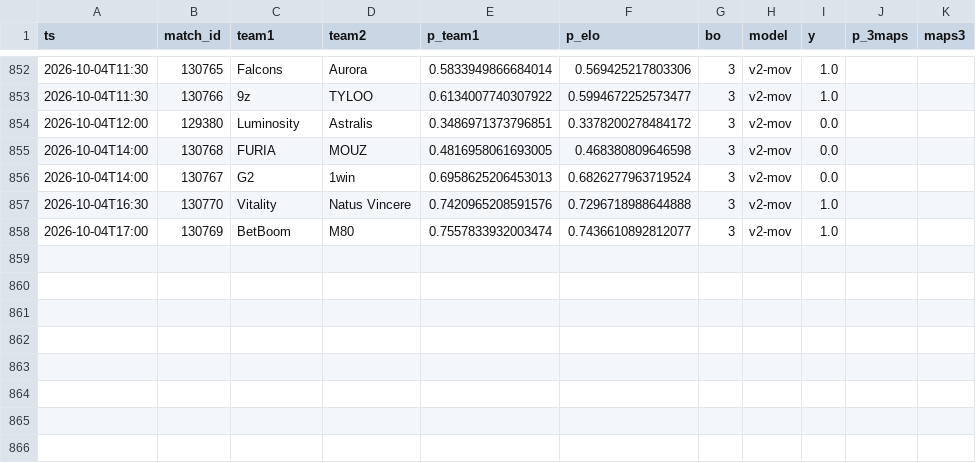
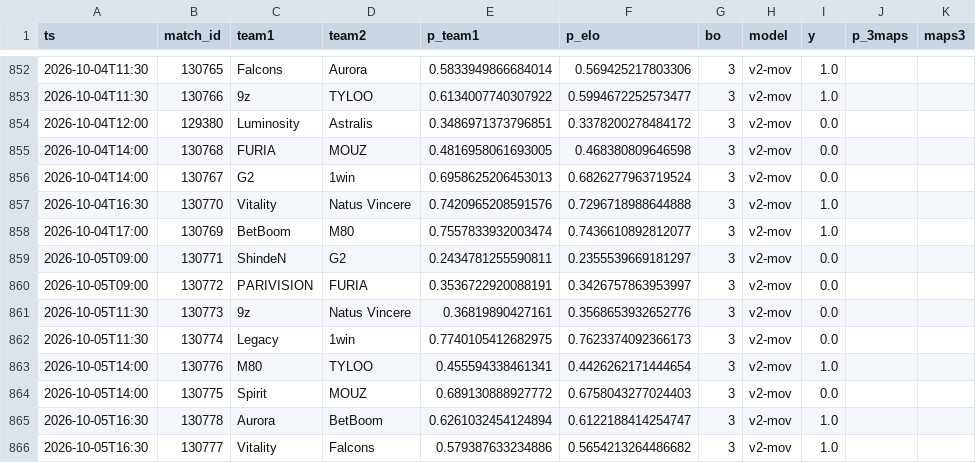
Before and after one commit to azcal/mbm-cs2, a CSV file: logs/graded.csv, drawn as a sheet; only a part is shown, gaps mark what is left out.

```diff
--- a/logs/graded.csv
+++ b/logs/graded.csv
@@ -858 +858,9 @@ ts,match_id,team1,team2,p_team1,p_elo,bo,model,y,p_3maps,maps3
 2026-10-04T17:00,130769,BetBoom,M80,0.7557833932003474,0.7436610892812077,3,v2-mov,1.0,,
+2026-10-05T09:00,130771,ShindeN,G2,0.2434781255590811,0.2355539669181297,3,v2-mov,0.0,,
+2026-10-05T09:00,130772,PARIVISION,FURIA,0.3536722920088191,0.3426757863953997,3,v2-mov,0.0,,
+2026-10-05T11:30,130773,9z,Natus Vincere,0.36819890427161,0.3568653932652776,3,v2-mov,0.0,,
+2026-10-05T11:30,130774,Legacy,1win,0.7740105412682975,0.7623374092366173,3,v2-mov,0.0,,
+2026-10-05T14:00,130776,M80,TYLOO,0.455594338461341,0.4426262171444654,3,v2-mov,1.0,,
+2026-10-05T14:00,130775,Spirit,MOUZ,0.689130888927772,0.6758043277024403,3,v2-mov,0.0,,
+2026-10-05T16:30,130778,Aurora,BetBoom,0.6261032454124894,0.6122188414254747,3,v2-mov,1.0,,
+2026-10-05T16:30,130777,Vitality,Falcons,0.579387633234886,0.5654213264486682,3,v2-mov,1.0,,
```
Also changed, not shown: data/matches.csv, logs/predictions.csv, 3 other files.
